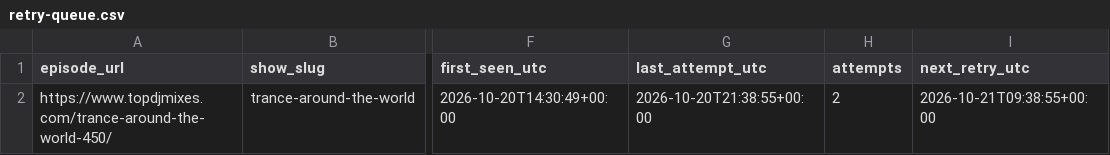
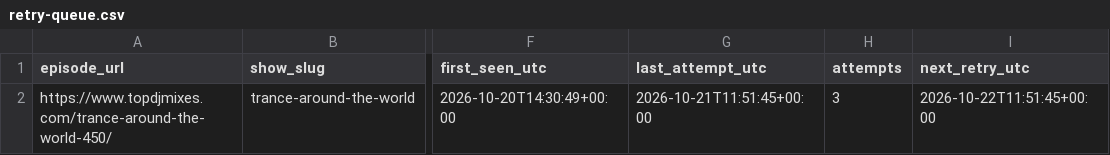
Before and after one commit to kuafor41/bestDJs, a CSV file: data/retry-queue.csv, drawn as a sheet; only a part is shown, gaps mark what is left out; the diff names each change by its address in the sheet, - before the commit and + after, or states it on an @@ line.

```diff
--- a/data/retry-queue.csv
+++ b/data/retry-queue.csv
-G2 (last_attempt_utc): 2026-10-20T21:38:55+00:00
+G2 (last_attempt_utc): 2026-10-21T11:51:45+00:00
-H2 (attempts): 2
+H2 (attempts): 3
-I2 (next_retry_utc): 2026-10-21T09:38:55+00:00
+I2 (next_retry_utc): 2026-10-22T11:51:45+00:00
```
Also changed, not shown: data/show-inventory.csv, data/success-report.csv, 2 other files.
